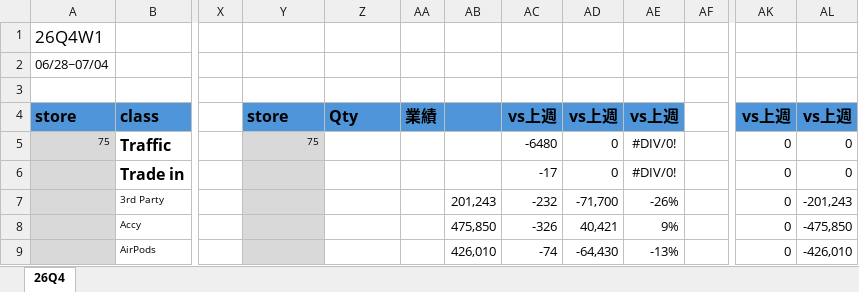
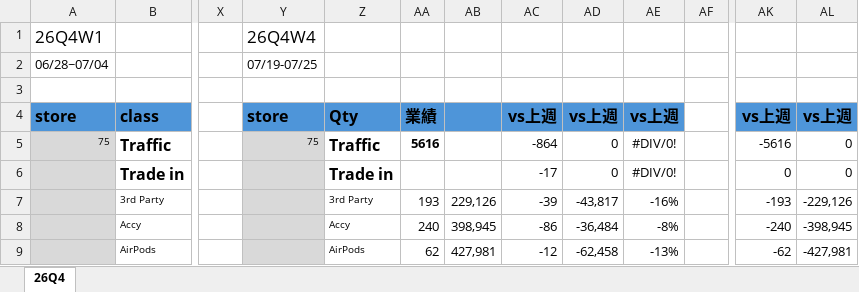
Before and after one commit to moriochang/QBR, an Excel workbook: data/FY26Q4.xlsx, sheet 26Q4, drawn as a sheet; only a part is shown, gaps mark what is left out; values as stored, in another font and other column widths than the file's, no borders; conditional formats not drawn; the diff covers the shown part only; the diff names each change by its address in the sheet, - before the commit and + after, or states it on an @@ line.

Commit message:
0726

```diff
--- a/data/FY26Q4.xlsx (sheet 26Q4)
+++ b/data/FY26Q4.xlsx (sheet 26Q4)
-Y1: (empty)
+Y1: 26Q4W4
-Y2: (empty)
+Y2: 07/19-07/25
-Z5: (empty)
+Z5: Traffic
-AA5: (empty)
+AA5: 5616
-AC5: -6480
+AC5: -864
-AK5: 0
+AK5: -5616
-Z6: (empty)
+Z6: Trade in
-Z7: (empty)
+Z7: 3rd Party
-AA7: (empty)
+AA7: 193
-AB7: 201,243
+AB7: 229,126
-AC7: -232
+AC7: -39
-AD7: -71,700
+AD7: -43,817
-AE7: -26%
+AE7: -16%
-AK7: 0
+AK7: -193
-AL7: -201,243
+AL7: -229,126
-Z8: (empty)
+Z8: Accy
-AA8: (empty)
+AA8: 240
-AB8: 475,850
+AB8: 398,945
-AC8: -326
+AC8: -86
-AD8: 40,421
+AD8: -36,484
-AE8: 9%
+AE8: -8%
-AK8: 0
+AK8: -240
-AL8: -475,850
+AL8: -398,945
-Z9: (empty)
+Z9: AirPods
-AA9: (empty)
+AA9: 62
-AB9: 426,010
+AB9: 427,981
-AC9: -74
+AC9: -12
-AD9: -64,430
+AD9: -62,458
-AK9: 0
+AK9: -62
-AL9: -426,010
+AL9: -427,981
```
Also changed, not shown: 356 edited cells and cell formats elsewhere in this sheet.
